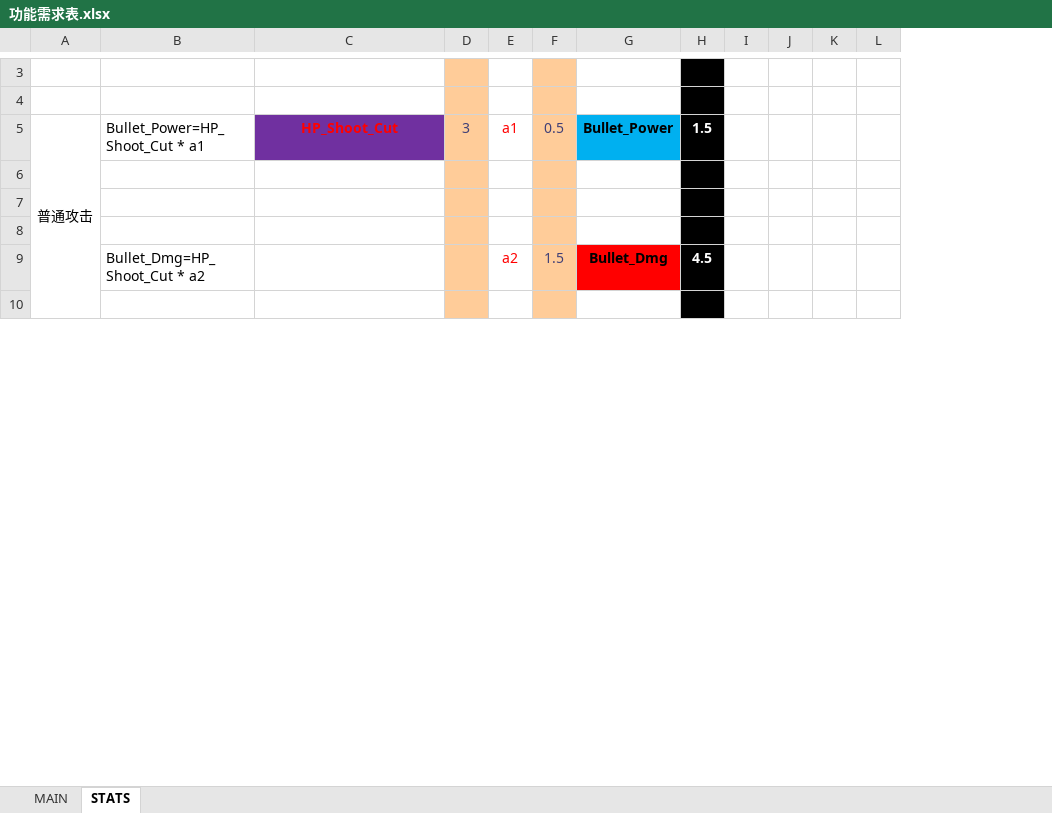
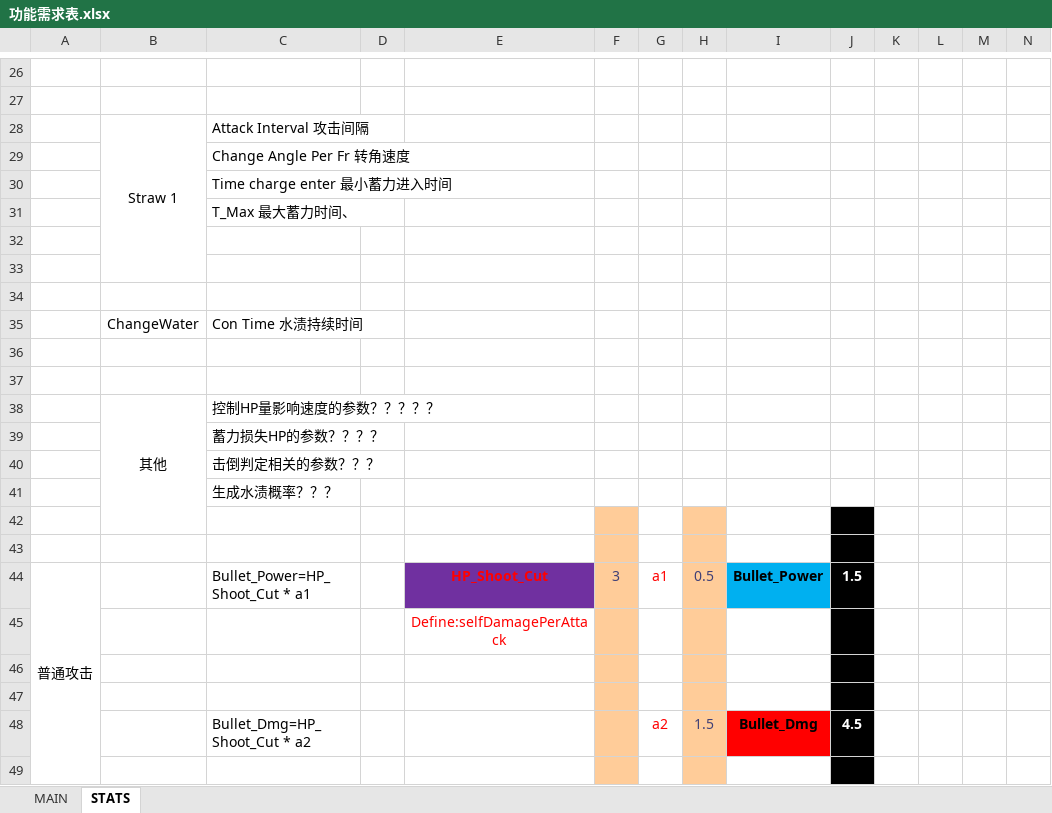
Before and after one commit to ZxpXuan/Perfect-world-game-jam-2018, an Excel workbook: 1document/功能需求表.xlsx, sheet STATS, drawn as a sheet; only a part is shown, gaps mark what is left out; values as stored, in another font and other column widths than the file's, no borders; addresses are those after the commit; rows hold the shown columns only; the diff covers the shown part only; the diff names each change by its address in the sheet, - before the commit and + after, or states it on an @@ line.

Commit message:
up

```diff
--- a/1document/功能需求表.xlsx (sheet STATS)
+++ b/1document/功能需求表.xlsx (sheet STATS)
+column B, empty
+column D, empty
+row 26: (empty)
+row 27: (empty)
+row 28:  | Straw 1 | Attack Interval 攻击间隔
+row 29:  |  | Change Angle Per Fr 转角速度
+row 30:  |  | Time charge enter 最小蓄力进入时间
+row 31:  |  | T_Max 最大蓄力时间、
+row 32: (empty)
+row 33: (empty)
+row 34: (empty)
+row 35:  | ChangeWater | Con Time 水渍持续时间
+row 36: (empty)
+row 37: (empty)
+row 38:  | 其他 | 控制HP量影响速度的参数？？？？？
+row 39:  |  | 蓄力损失HP的参数？？？？
+row 40:  |  | 击倒判定相关的参数？？？
+row 41:  |  | 生成水渍概率？？？
-E45: (empty)
+E45: Define:selfDamagePerAttack
```
Also changed, not shown: 24 added rows, 1 removed row, 2 edited cells, cell formats and merged cells elsewhere in this sheet, sheet MAIN, formulas that keep their value, hidden cells, charts or pictures.
